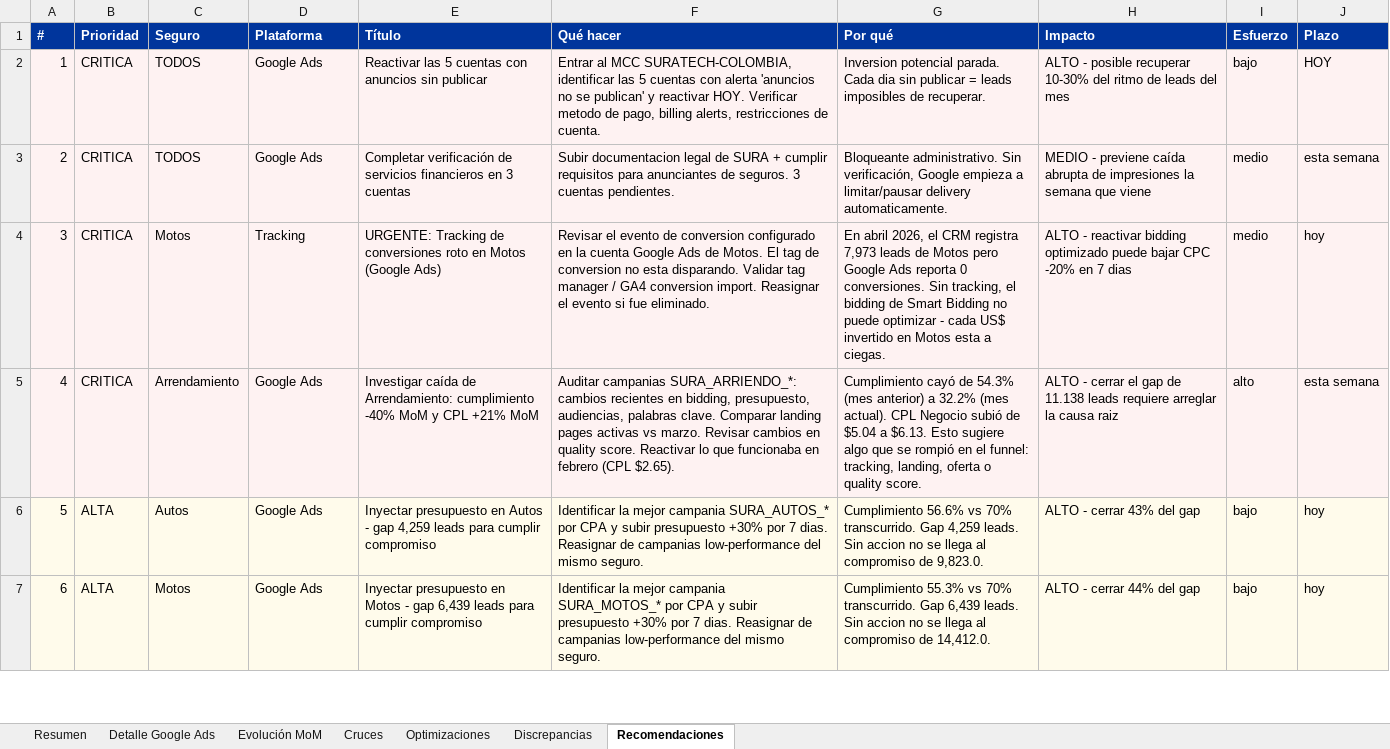
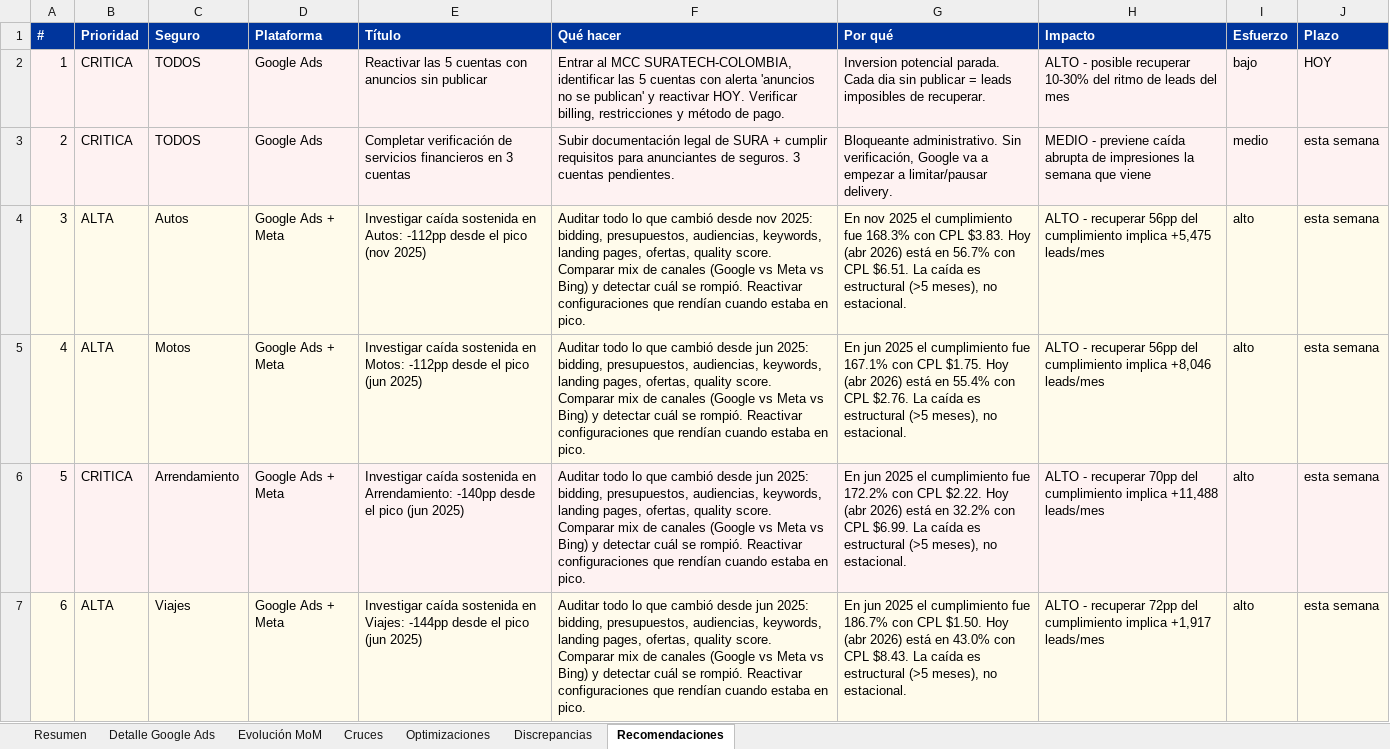
Before and after one commit to Normandruiz/SURA-Tech-Colombia, an Excel workbook: outputs/suratech_data_consolidado.xlsx, sheet Recomendaciones, drawn as a sheet; only a part is shown; values as stored, in another font and other column widths than the file's, no borders; the diff covers the shown part only; the diff names each change by its address in the sheet, - before the commit and + after, or states it on an @@ line.

```diff
--- a/outputs/suratech_data_consolidado.xlsx (sheet Recomendaciones)
+++ b/outputs/suratech_data_consolidado.xlsx (sheet Recomendaciones)
-F2 (Qué hacer): …HOY. Verificar metodo de pago, billing alerts, restricciones de cuenta.
+F2 (Qué hacer): …HOY. Verificar billing, restricciones y método de pago.
-F3 (Qué hacer): Subir documentacion legal de…
+F3 (Qué hacer): Subir documentación legal de…
-G3 (Por qué): …verificación, Google empieza a limitar/pausar delivery automaticamente.
+G3 (Por qué): …verificación, Google va a empezar a limitar/pausar delivery.
-B4:B5 (Prioridad): CRITICA
+B4:B5 (Prioridad): ALTA
-C4 (Seguro): Motos
+C4 (Seguro): Autos
-D4 (Plataforma): Tracking
+D4 (Plataforma): Google Ads + Meta
-E4 (Título): URGENTE: Tracking de conversiones roto en Motos (Google Ads)
+E4 (Título): Investigar caída sostenida en Autos: -112pp desde el pico (nov 2025)
-F4 (Qué hacer): Revisar el evento de conversion configurado en la cuenta Google Ads de Motos. El tag de conversion no esta disparando. Validar tag manager / GA4 conversion import. Reasignar el evento si fue eliminado.
+F4 (Qué hacer): Auditar todo lo que cambió desde nov 2025: bidding, presupuestos, audiencias, keywords, landing pages, ofertas, quality score. Comparar mix de canales (Google vs Meta vs Bing) y detectar cuál se rompió. Reactivar configuraciones que rendían cuando estaba en pico.
-G4 (Por qué): En abril 2026, el CRM registra 7,973 leads de Motos pero Google Ads reporta 0 conversiones. Sin tracking, el bidding de Smart Bidding no puede optimizar - cada US$ invertido en Motos esta a ciegas.
+G4 (Por qué): En nov 2025 el cumplimiento fue 168.3% con CPL $3.83. Hoy (abr 2026) está en 56.7% con CPL $6.51. La caída es estructural (>5 meses), no estacional.
-H4 (Impacto): ALTO - reactivar bidding optimizado puede bajar CPC -20% en 7 dias
+H4 (Impacto): ALTO - recuperar 56pp del cumplimiento implica +5,475 leads/mes
-I4 (Esfuerzo): medio
+I4 (Esfuerzo): alto
-J4 (Plazo): hoy
+J4 (Plazo): esta semana
-C5 (Seguro): Arrendamiento
+C5 (Seguro): Motos
-D5:D7 (Plataforma): Google Ads
+D5:D7 (Plataforma): Google Ads + Meta
-E5 (Título): Investigar caída de Arrendamiento: cumplimiento -40% MoM y CPL +21% MoM
+E5 (Título): Investigar caída sostenida en Motos: -112pp desde el pico (jun 2025)
-F5 (Qué hacer): Auditar campanias SURA_ARRIENDO_*: cambios recientes en bidding, presupuesto, audiencias, palabras clave. Comparar landing pages activas vs marzo. Revisar cambios en quality score. Reactivar lo que funcionaba en febrero (CPL $2.65).
+F5 (Qué hacer): Auditar todo lo que cambió desde jun 2025: bidding, presupuestos, audiencias, keywords, landing pages, ofertas, quality score. Comparar mix de canales (Google vs Meta vs Bing) y detectar cuál se rompió. Reactivar configuraciones que rendían cuando estaba en pico.
-G5 (Por qué): Cumplimiento cayó de 54.3% (mes anterior) a 32.2% (mes actual). CPL Negocio subió de $5.04 a $6.13. Esto sugiere algo que se rompió en el funnel: tracking, landing, oferta o quality score.
+G5 (Por qué): En jun 2025 el cumplimiento fue 167.1% con CPL $1.75. Hoy (abr 2026) está en 55.4% con CPL $2.76. La caída es estructural (>5 meses), no estacional.
-H5 (Impacto): ALTO - cerrar el gap de 11.138 leads requiere arreglar la causa raiz
+H5 (Impacto): ALTO - recuperar 56pp del cumplimiento implica +8,046 leads/mes
-B6 (Prioridad): ALTA
+B6 (Prioridad): CRITICA
-C6 (Seguro): Autos
+C6 (Seguro): Arrendamiento
-E6 (Título): Inyectar presupuesto en Autos - gap 4,259 leads para cumplir compromiso
+E6 (Título): Investigar caída sostenida en Arrendamiento: -140pp desde el pico (jun 2025)
-F6 (Qué hacer): Identificar la mejor campania SURA_AUTOS_* por CPA y subir presupuesto +30% por 7 dias. Reasignar de campanias low-performance del mismo seguro.
+F6 (Qué hacer): Auditar todo lo que cambió desde jun 2025: bidding, presupuestos, audiencias, keywords, landing pages, ofertas, quality score. Comparar mix de canales (Google vs Meta vs Bing) y detectar cuál se rompió. Reactivar configuraciones que rendían cuando estaba en pico.
-G6 (Por qué): Cumplimiento 56.6% vs 70% transcurrido. Gap 4,259 leads. Sin accion no se llega al compromiso de 9,823.0.
+G6 (Por qué): En jun 2025 el cumplimiento fue 172.2% con CPL $2.22. Hoy (abr 2026) está en 32.2% con CPL $6.99. La caída es estructural (>5 meses), no estacional.
-H6 (Impacto): ALTO - cerrar 43% del gap
+H6 (Impacto): ALTO - recuperar 70pp del cumplimiento implica +11,488 leads/mes
-I6:I7 (Esfuerzo): bajo
+I6:I7 (Esfuerzo): alto
-J6:J7 (Plazo): hoy
+J6:J7 (Plazo): esta semana
-C7 (Seguro): Motos
+C7 (Seguro): Viajes
-E7 (Título): Inyectar presupuesto en Motos - gap 6,439 leads para cumplir compromiso
+E7 (Título): Investigar caída sostenida en Viajes: -144pp desde el pico (jun 2025)
-F7 (Qué hacer): Identificar la mejor campania SURA_MOTOS_* por CPA y subir presupuesto +30% por 7 dias. Reasignar de campanias low-performance del mismo seguro.
+F7 (Qué hacer): Auditar todo lo que cambió desde jun 2025: bidding, presupuestos, audiencias, keywords, landing pages, ofertas, quality score. Comparar mix de canales (Google vs Meta vs Bing) y detectar cuál se rompió. Reactivar configuraciones que rendían cuando estaba en pico.
-G7 (Por qué): Cumplimiento 55.3% vs 70% transcurrido. Gap 6,439 leads. Sin accion no se llega al compromiso de 14,412.0.
+G7 (Por qué): En jun 2025 el cumplimiento fue 186.7% con CPL $1.50. Hoy (abr 2026) está en 43.0% con CPL $8.43. La caída es estructural (>5 meses), no estacional.
-H7 (Impacto): ALTO - cerrar 44% del gap
+H7 (Impacto): ALTO - recuperar 72pp del cumplimiento implica +1,917 leads/mes
```
Also changed, not shown: 25 edited cells elsewhere in this sheet, sheet Evolución MoM, sheet Resumen, sheet Cruces, sheet Discrepancias, 8 other files.
